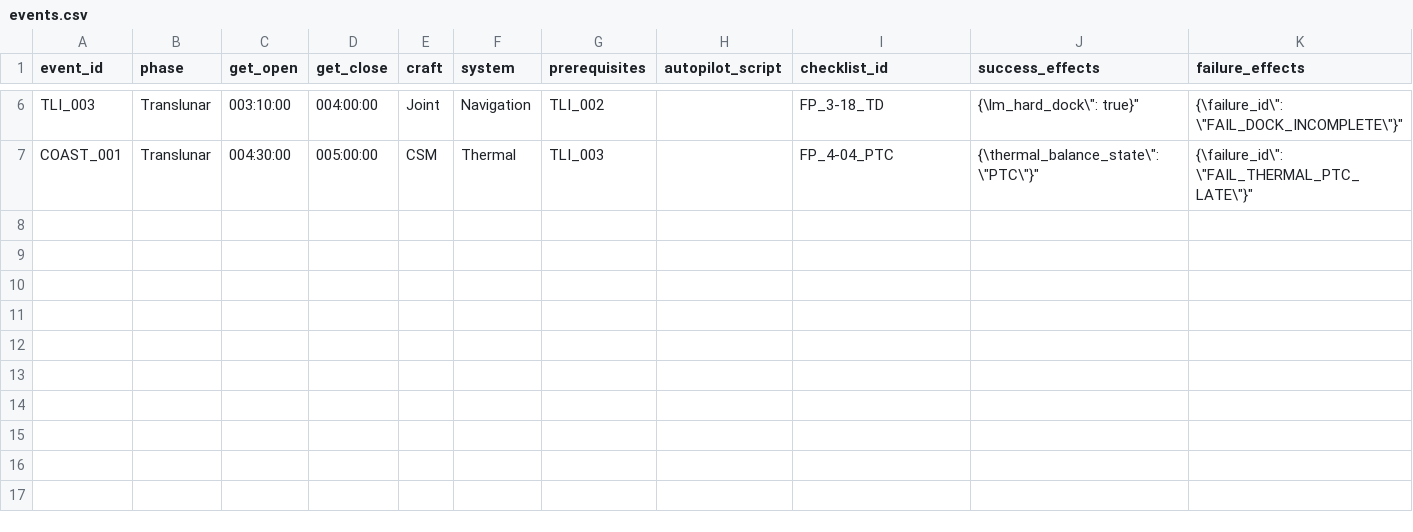
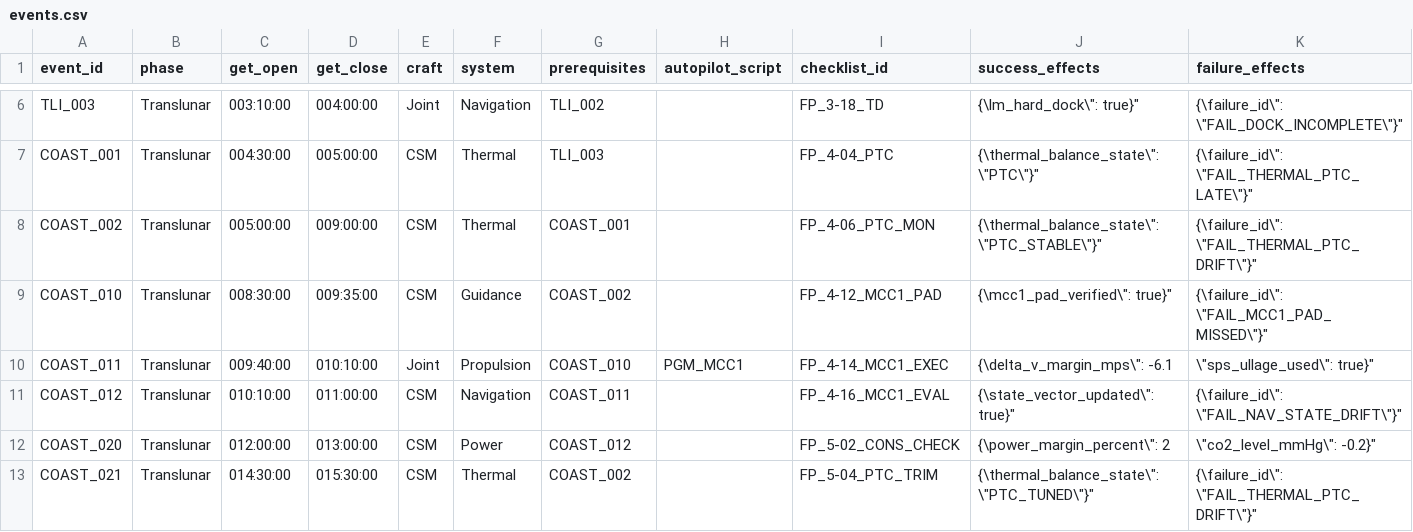
Before and after one commit to jwiedeman/Apollo64, a CSV file: docs/data/events.csv, drawn as a sheet; only a part is shown, gaps mark what is left out; rows hold the shown columns only; the diff names each change by its address in the sheet, - before the commit and + after, or states it on an @@ line.

```diff
--- a/docs/data/events.csv
+++ b/docs/data/events.csv
+row 8: COAST_002 | Translunar | 005:00:00 | 009:00:00 | CSM | Thermal | COAST_001 |  | FP_4-06_PTC_MON | {\thermal_balance_state\": \"PTC_STABLE\"}" | {\failure_id\": \"FAIL_THERMAL_PTC_DRIFT\"}"
+row 9: COAST_010 | Translunar | 008:30:00 | 009:35:00 | CSM | Guidance | COAST_002 |  | FP_4-12_MCC1_PAD | {\mcc1_pad_verified\": true}" | {\failure_id\": \"FAIL_MCC1_PAD_MISSED\"}"
+row 10: COAST_011 | Translunar | 009:40:00 | 010:10:00 | Joint | Propulsion | COAST_010 | PGM_MCC1 | FP_4-14_MCC1_EXEC | {\delta_v_margin_mps\": -6.1 | \"sps_ullage_used\": true}"
+row 11: COAST_012 | Translunar | 010:10:00 | 011:00:00 | CSM | Navigation | COAST_011 |  | FP_4-16_MCC1_EVAL | {\state_vector_updated\": true}" | {\failure_id\": \"FAIL_NAV_STATE_DRIFT\"}"
+row 12: COAST_020 | Translunar | 012:00:00 | 013:00:00 | CSM | Power | COAST_012 |  | FP_5-02_CONS_CHECK | {\power_margin_percent\": 2 | \"co2_level_mmHg\": -0.2}"
+row 13: COAST_021 | Translunar | 014:30:00 | 015:30:00 | CSM | Thermal | COAST_002 |  | FP_5-04_PTC_TRIM | {\thermal_balance_state\": \"PTC_TUNED\"}" | {\failure_id\": \"FAIL_THERMAL_PTC_DRIFT\"}"
```
Also changed, not shown: docs/data/autopilots.csv, docs/data/checklists.csv, 5 other files.
